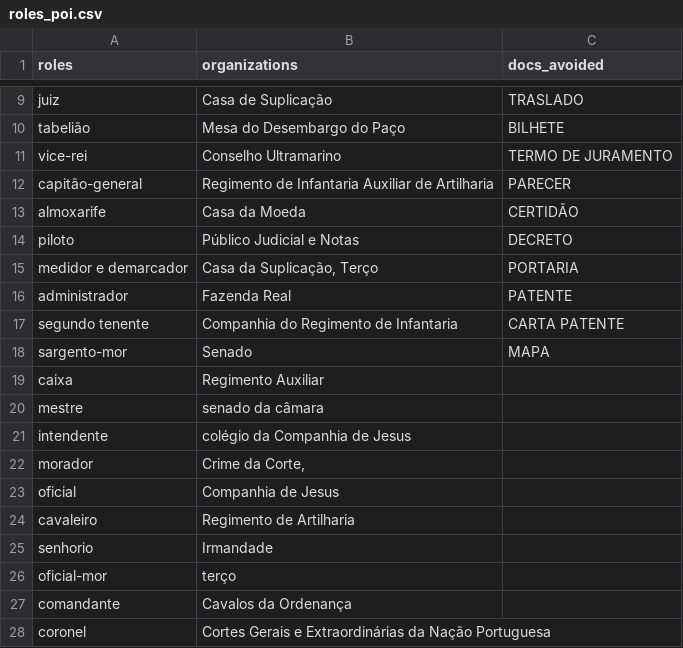
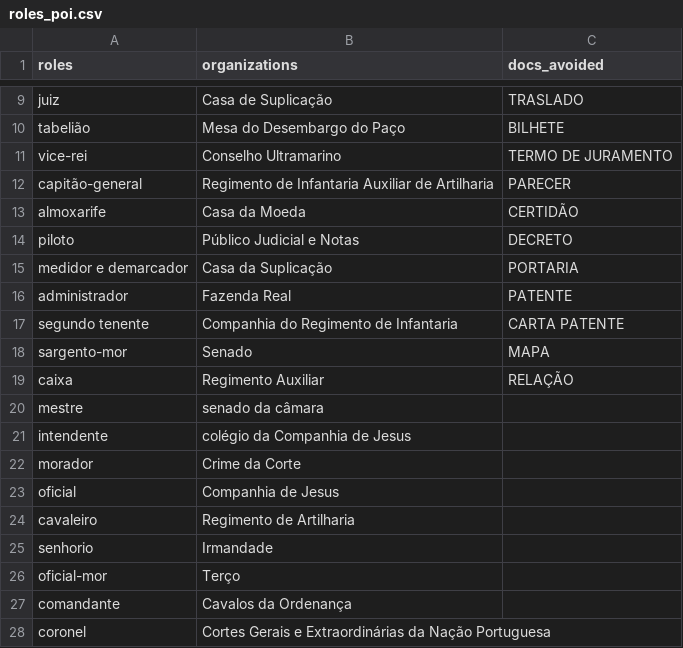
Before and after one commit to mbojan/data-letters, a CSV file: roles_poi.csv, drawn as a sheet; only a part is shown, gaps mark what is left out; the diff names each change by its address in the sheet, - before the commit and + after, or states it on an @@ line.

Commit message:
fixing typos

```diff
--- a/roles_poi.csv
+++ b/roles_poi.csv
-B15 (organizations): Casa da Suplicação, Terço
+B15 (organizations): Casa da Suplicação
-C19 (docs_avoided): (empty)
+C19 (docs_avoided): RELAÇÃO
-B22 (organizations): Crime da Corte,
+B22 (organizations): Crime da Corte
-B26 (organizations): terço
+B26 (organizations): Terço
```
